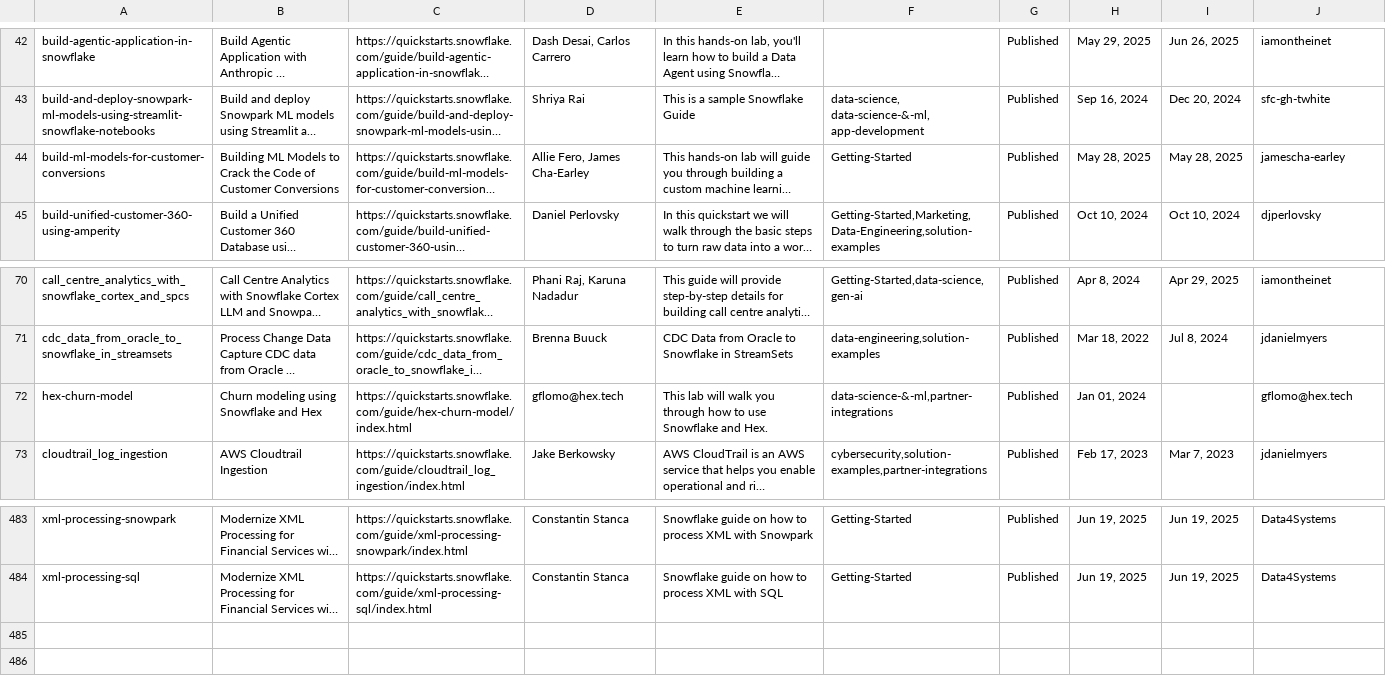
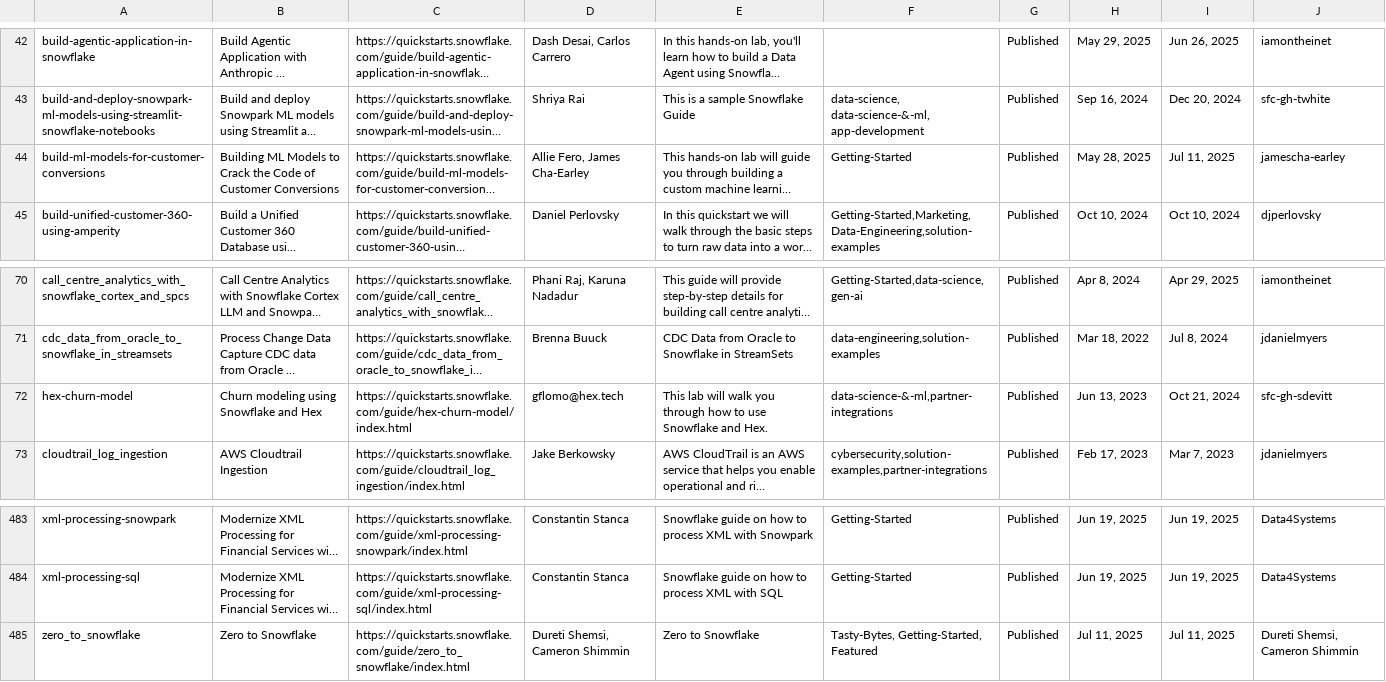
Before and after one commit to iamontheinet/quickstarts-on-snowflake, a CSV file: qs.csv, drawn as a sheet; only a part is shown, gaps mark what is left out; long unchanged cells end in …; the diff names each change by its address in the sheet, - before the commit and + after, or states it on an @@ line.

Commit message:
Updated QS List

```diff
--- a/qs.csv
+++ b/qs.csv
-I44: May 28, 2025
+I44: Jul 11, 2025
-H72: Jan 01, 2024
+H72: Jun 13, 2023
-I72: (empty)
+I72: Oct 21, 2024
-J72: gflomo@hex.tech
+J72: sfc-gh-sdevitt
+row 485: zero_to_snowflake | Zero to Snowflake | https://quickstarts.snowflake.com/guide/zero_to_snowflake/index.html | Dureti Shemsi, Cameron Shimmin | Zero to Snowflake | Tasty-Bytes, Getting-Started, Featured | Published | Jul 11, 2025 | Jul 11, 2025 | Dureti Shemsi, Cameron Shimmin
```
